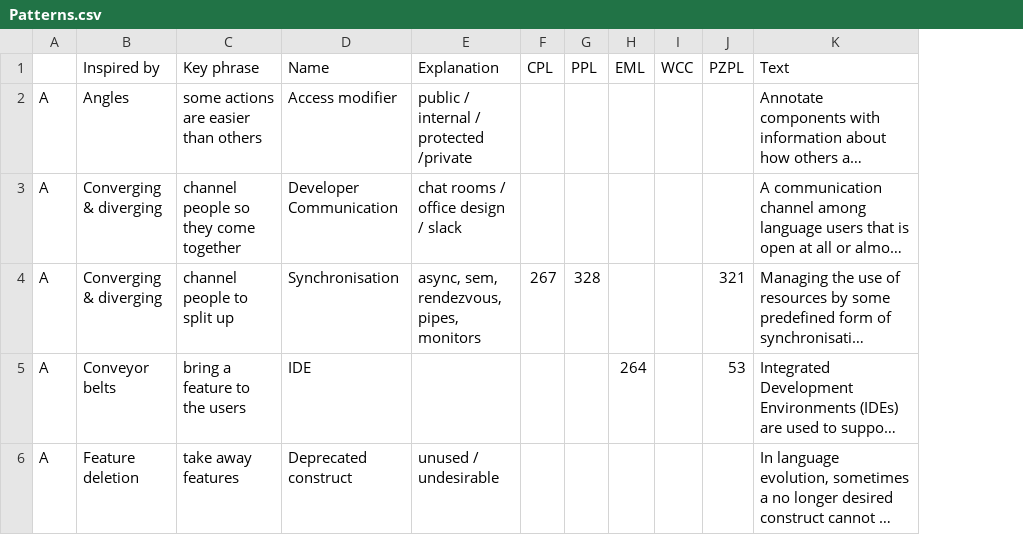
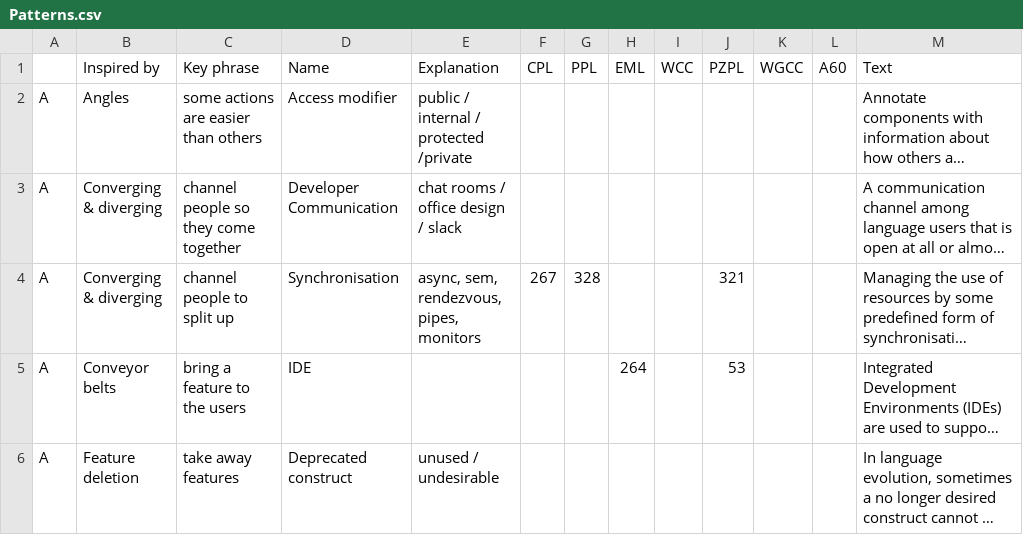
Before and after one commit to slebok/slebok.github.io, a CSV file: dyol/Patterns.csv, drawn as a sheet; only a part is shown; long unchanged cells end in …; the diff covers the shown part only; the diff names each change by its address in the sheet, - before the commit and + after, or states it on an @@ line.

```diff
--- a/dyol/Patterns.csv
+++ b/dyol/Patterns.csv
+column K (WGCC), empty
+column L (A60), empty
```
Also changed, not shown: 1 added row and 6 edited cells elsewhere in this file, 4 other files.
